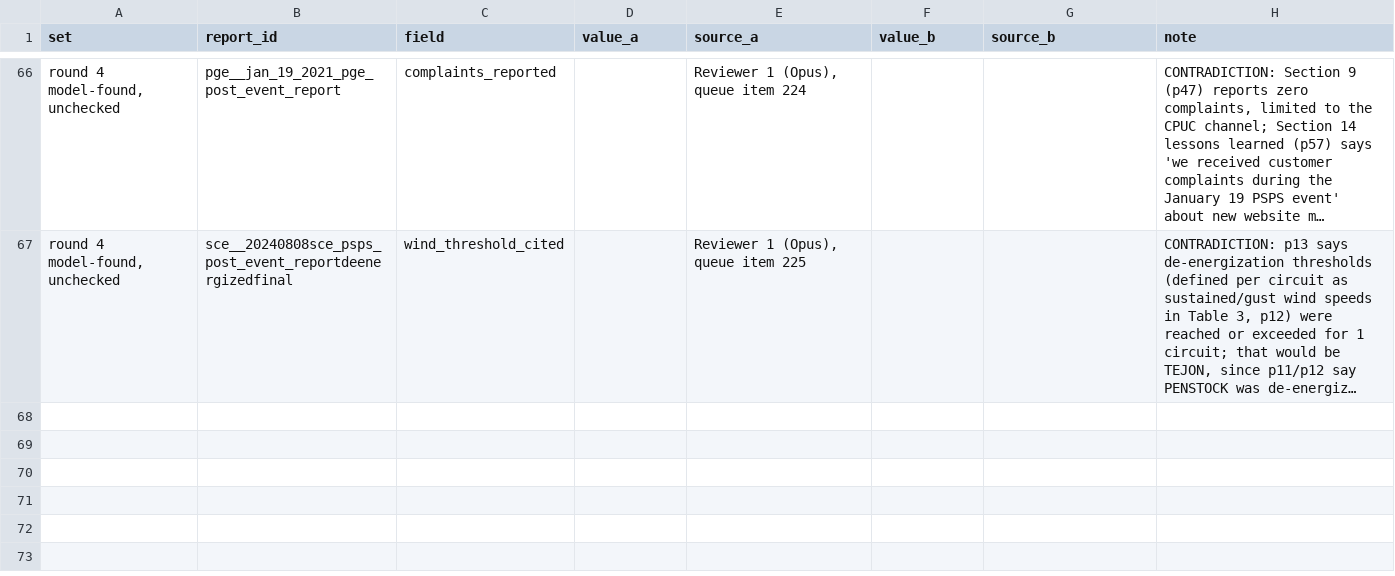
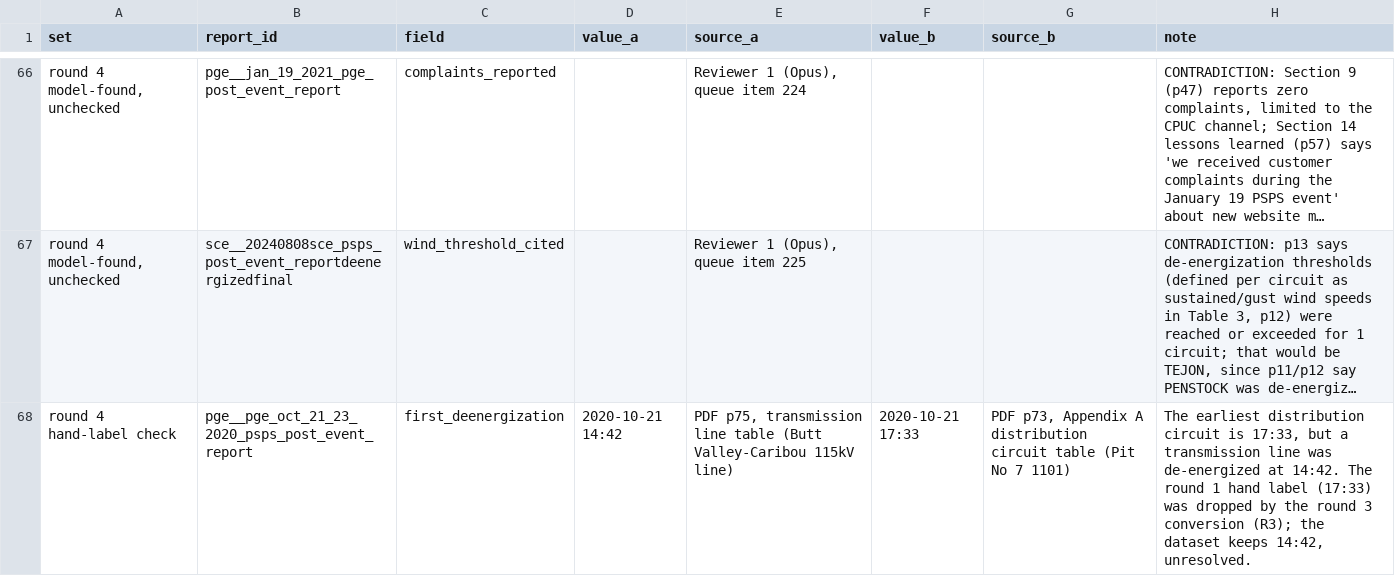
Before and after one commit to Woody-Zhu-Group/Wildfire-Platform, a CSV file: research/psps_reports/round3/contradictions.csv, drawn as a sheet; only a part is shown, gaps mark what is left out; long unchanged cells end in …; the diff names each change by its address in the sheet, - before the commit and + after, or states it on an @@ line.

```diff
--- a/research/psps_reports/round3/contradictions.csv
+++ b/research/psps_reports/round3/contradictions.csv
+row 68: round 4 hand-label check | pge__pge_oct_21_23_2020_psps_post_event_report | first_deenergization | 2020-10-21 14:42 | PDF p75, transmission line table (Butt Valley-Caribou 115kV line) | 2020-10-21 17:33 | PDF p73, Appendix A distribution circuit table (Pit No 7 1101) | The earliest distribution circuit is 17:33, but a transmission line was de-energized at 14:42. The round 1 hand label (17:33) was dropped by the round 3 conversion (R3); the dataset keeps 14:42, unresolved.
```
Also changed, not shown: research/psps_reports/round4/dataset_reviewed.csv, 5 other files.
